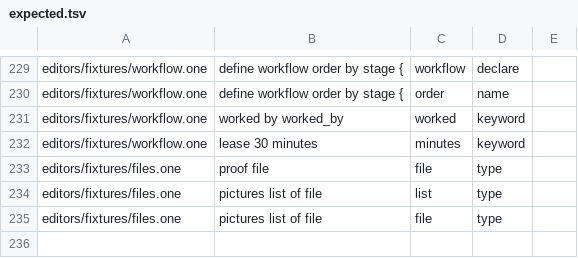
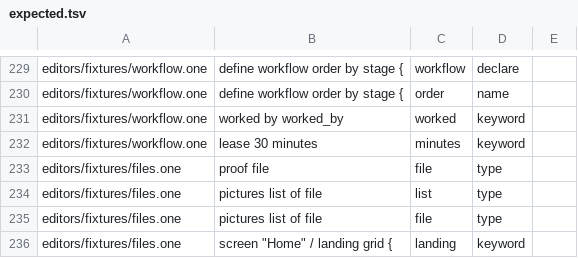
Before and after one commit to da0x/uione, a TSV file: editors/expected.tsv, drawn as a sheet; only a part is shown, gaps mark what is left out.

Commit message:
Front pages in four designs: landing waveform, studio, aurora or grid
screen "Home" / landing grid { ... } draws a screen as a front page: its hero,
its sections of words alone as what the site offers, and its other sections,
like one with a form, as what it asks. Waveform puts a wave of bars under the
hero; studio, a player and its timeline beside it; aurora, drifting light behind
glass; grid, a neon floor under the site's name and a band of what it offers.
Each is drawn in the theme's colors, with a gradient turned from its accent, and
stops moving for whoever asks for less.

```diff
--- a/editors/expected.tsv
+++ b/editors/expected.tsv
@@ -255 +255,2 @@ editors/fixtures/files.one	pictures  list of file	list	type
 editors/fixtures/files.one	pictures  list of file	file	type
+editors/fixtures/files.one	screen "Home" / landing grid {	landing	keyword
```
Also changed, not shown: 20 other files.
